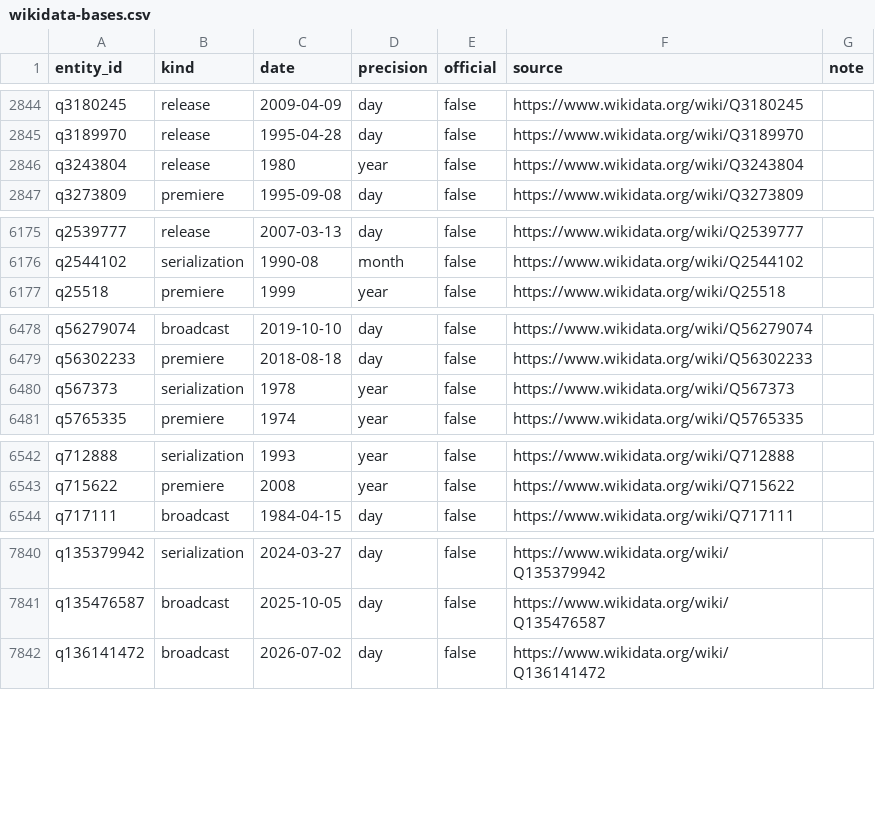
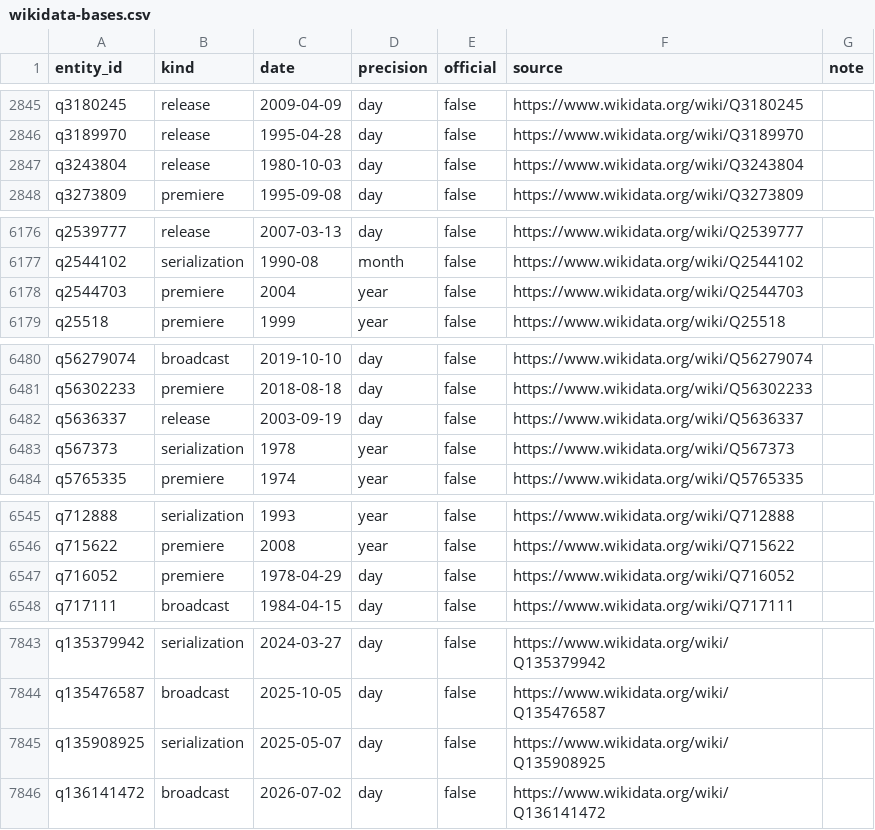
Before and after one commit to mizyu912-coder/anniversal, a CSV file: data/import/wikidata-bases.csv, drawn as a sheet; only a part is shown, gaps mark what is left out; the diff covers the shown part only.

```diff
--- a/data/import/wikidata-bases.csv
+++ b/data/import/wikidata-bases.csv
@@ -2845,3 +2846,3 @@ q3180245,release,2009-04-09,day,false,https://www.wikidata.org/wiki/Q3180245,
 q3189970,release,1995-04-28,day,false,https://www.wikidata.org/wiki/Q3189970,
-q3243804,release,1980,year,false,https://www.wikidata.org/wiki/Q3243804,
+q3243804,release,1980-10-03,day,false,https://www.wikidata.org/wiki/Q3243804,
 q3273809,premiere,1995-09-08,day,false,https://www.wikidata.org/wiki/Q3273809,
@@ -6176,2 +6177,3 @@ q2539777,release,2007-03-13,day,false,https://www.wikidata.org/wiki/Q2539777,
 q2544102,serialization,1990-08,month,false,https://www.wikidata.org/wiki/Q2544102,
+q2544703,premiere,2004,year,false,https://www.wikidata.org/wiki/Q2544703,
 q25518,premiere,1999,year,false,https://www.wikidata.org/wiki/Q25518,
@@ -6479,2 +6481,3 @@ q56279074,broadcast,2019-10-10,day,false,https://www.wikidata.org/wiki/Q56279074
 q56302233,premiere,2018-08-18,day,false,https://www.wikidata.org/wiki/Q56302233,
+q5636337,release,2003-09-19,day,false,https://www.wikidata.org/wiki/Q5636337,
 q567373,serialization,1978,year,false,https://www.wikidata.org/wiki/Q567373,
@@ -6543,2 +6546,3 @@ q712888,serialization,1993,year,false,https://www.wikidata.org/wiki/Q712888,
 q715622,premiere,2008,year,false,https://www.wikidata.org/wiki/Q715622,
+q716052,premiere,1978-04-29,day,false,https://www.wikidata.org/wiki/Q716052,
 q717111,broadcast,1984-04-15,day,false,https://www.wikidata.org/wiki/Q717111,
@@ -7841,2 +7844,3 @@ q135379942,serialization,2024-03-27,day,false,https://www.wikidata.org/wiki/Q135
 q135476587,broadcast,2025-10-05,day,false,https://www.wikidata.org/wiki/Q135476587,
+q135908925,serialization,2025-05-07,day,false,https://www.wikidata.org/wiki/Q135908925,
 q136141472,broadcast,2026-07-02,day,false,https://www.wikidata.org/wiki/Q136141472,
```
Also changed, not shown: 12 moved rows and 13 edited cells elsewhere in this file, 1 other file.
